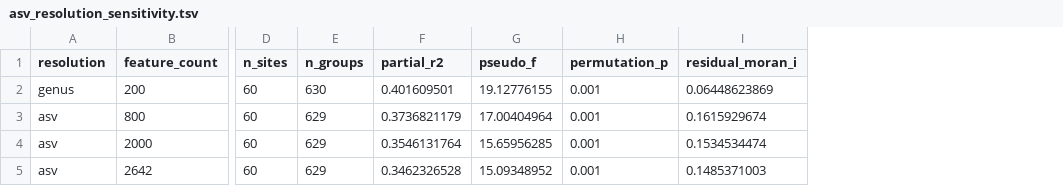
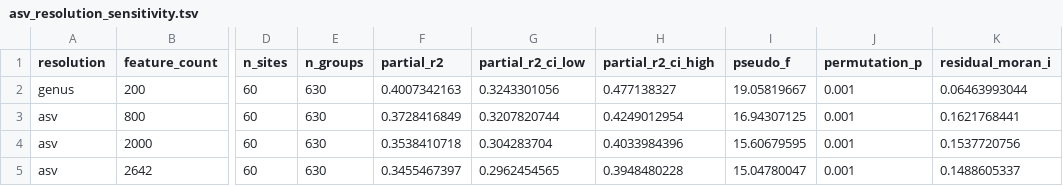
Before and after one commit to bio-ontology-research-group/empty-quarter-ecology, a TSV file: analysis/v3/spatial_resolution_sensitivity/asv_resolution_sensitivity.tsv, drawn as a sheet; only a part is shown, gaps mark what is left out; addresses are those after the commit; the diff names each change by its address in the sheet, - before the commit and + after, or states it on an @@ line.

```diff
--- a/analysis/v3/spatial_resolution_sensitivity/asv_resolution_sensitivity.tsv
+++ b/analysis/v3/spatial_resolution_sensitivity/asv_resolution_sensitivity.tsv
+column G (partial_r2_ci_low), rows 2-5: 0.3243301056 | 0.3207820744 | 0.304283704 | 0.2962454565
+column H (partial_r2_ci_high), rows 2-5: 0.477138327 | 0.4249012954 | 0.4033984396 | 0.3948480228
-F2 (partial_r2): 0.401609501
+F2 (partial_r2): 0.4007342163
-I2 (pseudo_f): 19.12776155
+I2 (pseudo_f): 19.05819667
-K2 (residual_moran_i): 0.06448623869
+K2 (residual_moran_i): 0.06463993044
-E3:E5 (n_groups): 629
+E3:E5 (n_groups): 630
-F3 (partial_r2): 0.3736821179
+F3 (partial_r2): 0.3728416849
-I3 (pseudo_f): 17.00404964
+I3 (pseudo_f): 16.94307125
-K3 (residual_moran_i): 0.1615929674
+K3 (residual_moran_i): 0.1621768441
-F4 (partial_r2): 0.3546131764
+F4 (partial_r2): 0.3538410718
-I4 (pseudo_f): 15.65956285
+I4 (pseudo_f): 15.60679595
-K4 (residual_moran_i): 0.1534534474
+K4 (residual_moran_i): 0.1537720756
-F5 (partial_r2): 0.3462326528
+F5 (partial_r2): 0.3455467397
-I5 (pseudo_f): 15.09348952
+I5 (pseudo_f): 15.04780047
-K5 (residual_moran_i): 0.1485371003
+K5 (residual_moran_i): 0.1488605337
```
Also changed, not shown: analysis/v3/spatial_resolution_sensitivity/moran_k_sensitivity.tsv, 5 other files.
